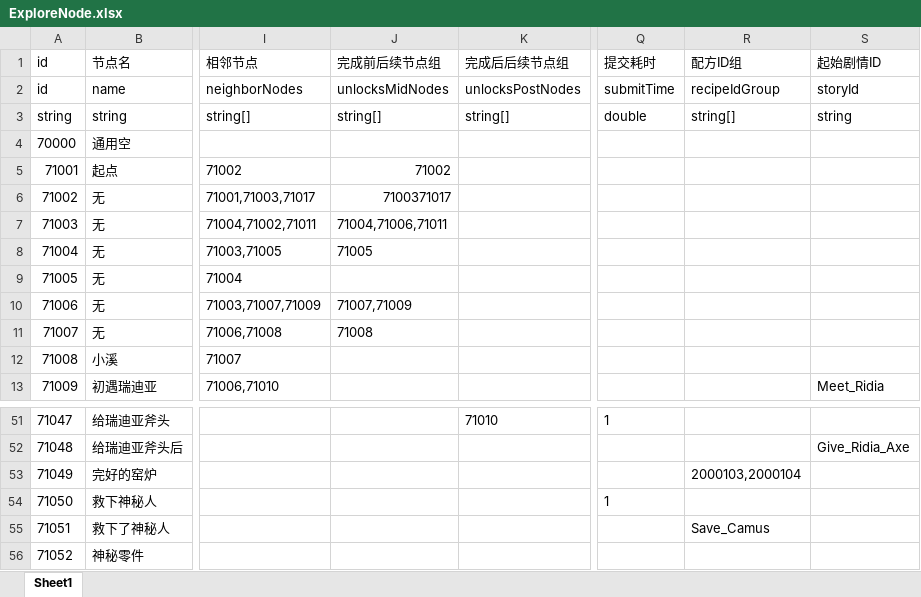
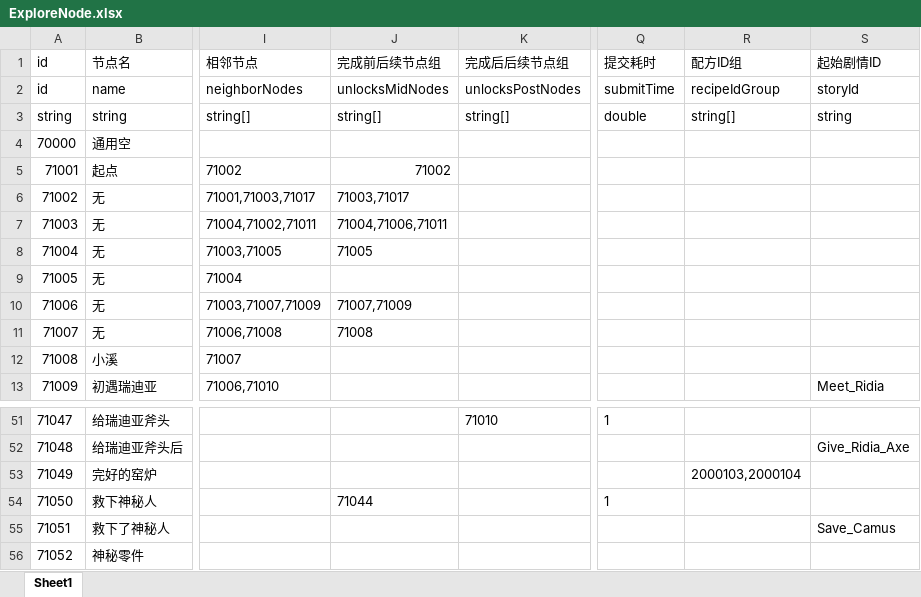
Before and after one commit to mook-wenyu/BOOOMJAM25-4, an Excel workbook: Configs/ExploreNode.xlsx, sheet Sheet1, drawn as a sheet; only a part is shown, gaps mark what is left out; values as stored, in another font and other column widths than the file's, no borders; the diff names each change by its address in the sheet, - before the commit and + after, or states it on an @@ line.

Commit message:
修改表格

```diff
--- a/Configs/ExploreNode.xlsx (sheet Sheet1)
+++ b/Configs/ExploreNode.xlsx (sheet Sheet1)
-J6 (完成前后续节点组): 7100371017
+J6 (完成前后续节点组): 71003,71017
-J54 (完成前后续节点组): (empty)
+J54 (完成前后续节点组): 71044
-R55 (配方ID组): Save_Camus
+R55 (配方ID组): (empty)
-S55 (起始剧情ID): (empty)
+S55 (起始剧情ID): Save_Camus
```
